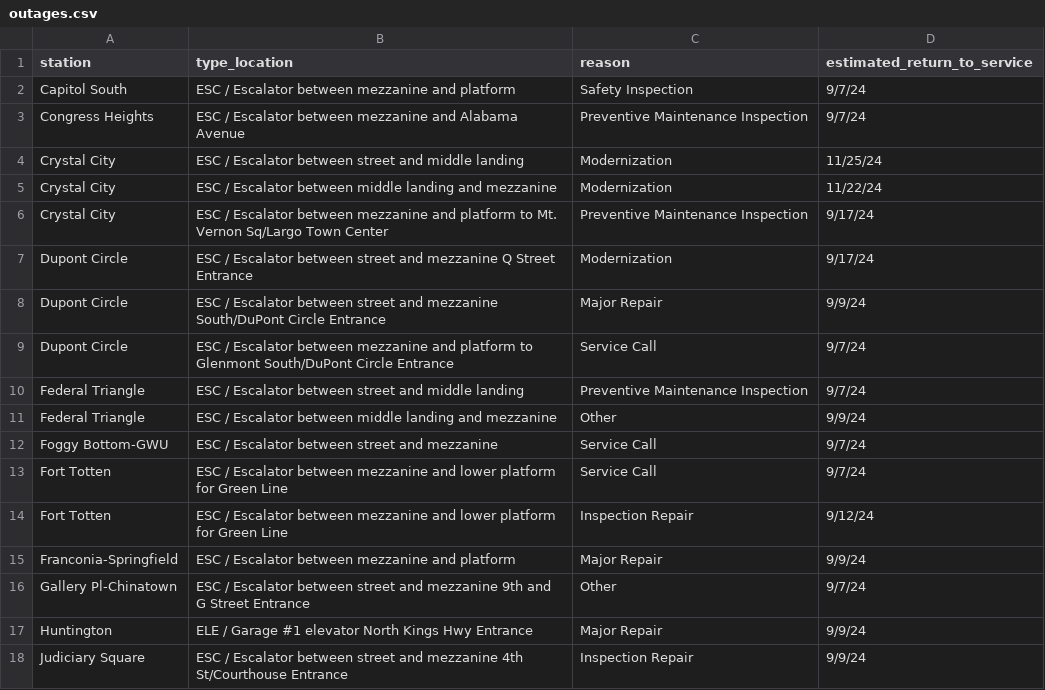
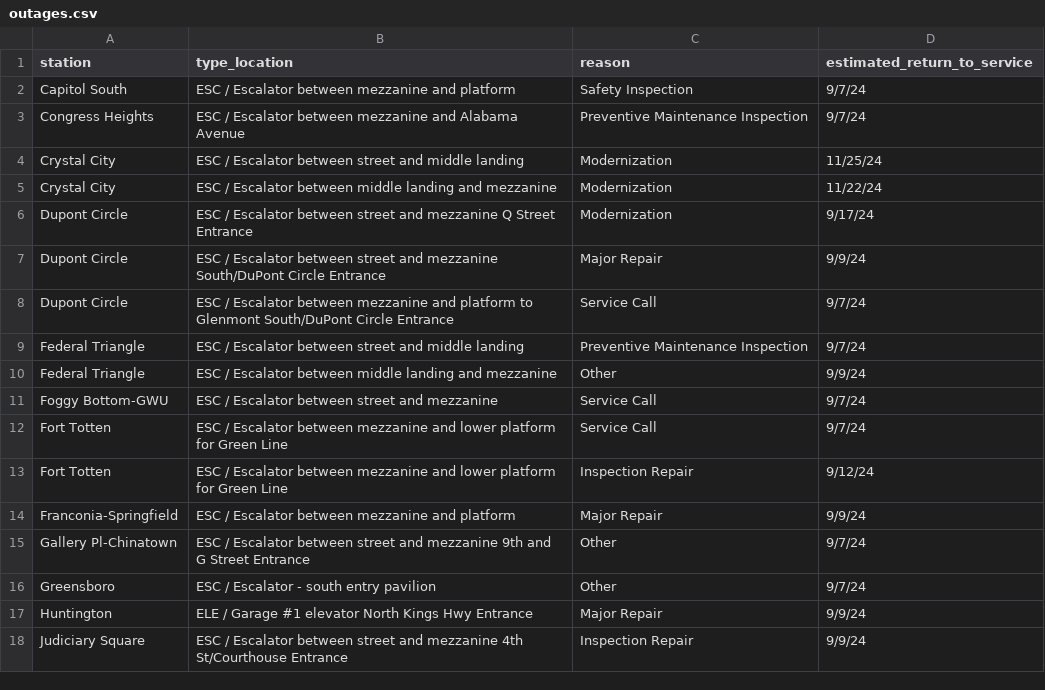
Before and after one commit to erxclau/wmata-elevators-escalators, a CSV file: outages.csv, drawn as a sheet; only a part is shown.

```diff
--- a/outages.csv
+++ b/outages.csv
@@ -5,3 +5,2 @@ Crystal City,ESC / Escalator between street and middle landing,Modernization,11/
 Crystal City,ESC / Escalator between middle landing and mezzanine,Modernization,11/22/24
-Crystal City,ESC / Escalator between mezzanine and platform to Mt. Vernon Sq/Largo Town Center,Preventive Maintenance Inspection,9/17/24
 Dupont Circle,ESC / Escalator between street and mezzanine Q Street Entrance,Modernization,9/17/24
@@ -16,2 +15,3 @@ Franconia-Springfield,ESC / Escalator between mezzanine and platform,Major Repai
 Gallery Pl-Chinatown,ESC / Escalator between street and mezzanine 9th and G Street Entrance,Other,9/7/24
+Greensboro,ESC / Escalator - south entry pavilion,Other,9/7/24
 Huntington,ELE / Garage #1 elevator North Kings Hwy Entrance,Major Repair,9/9/24
```
